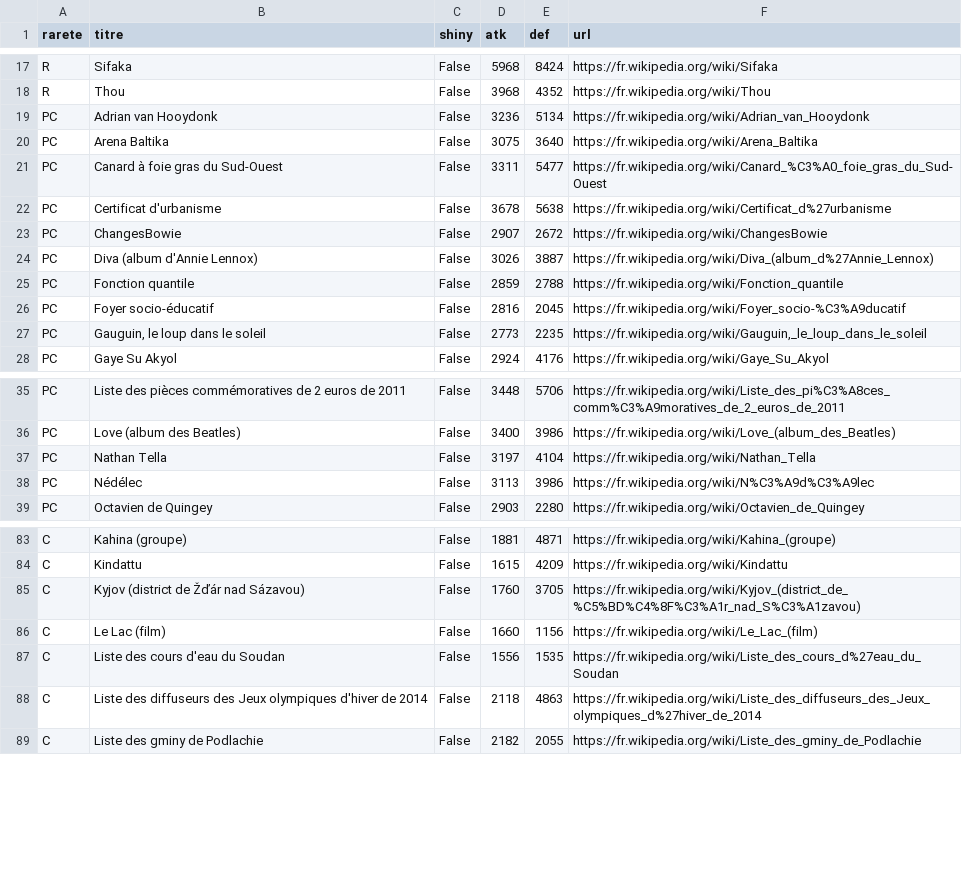
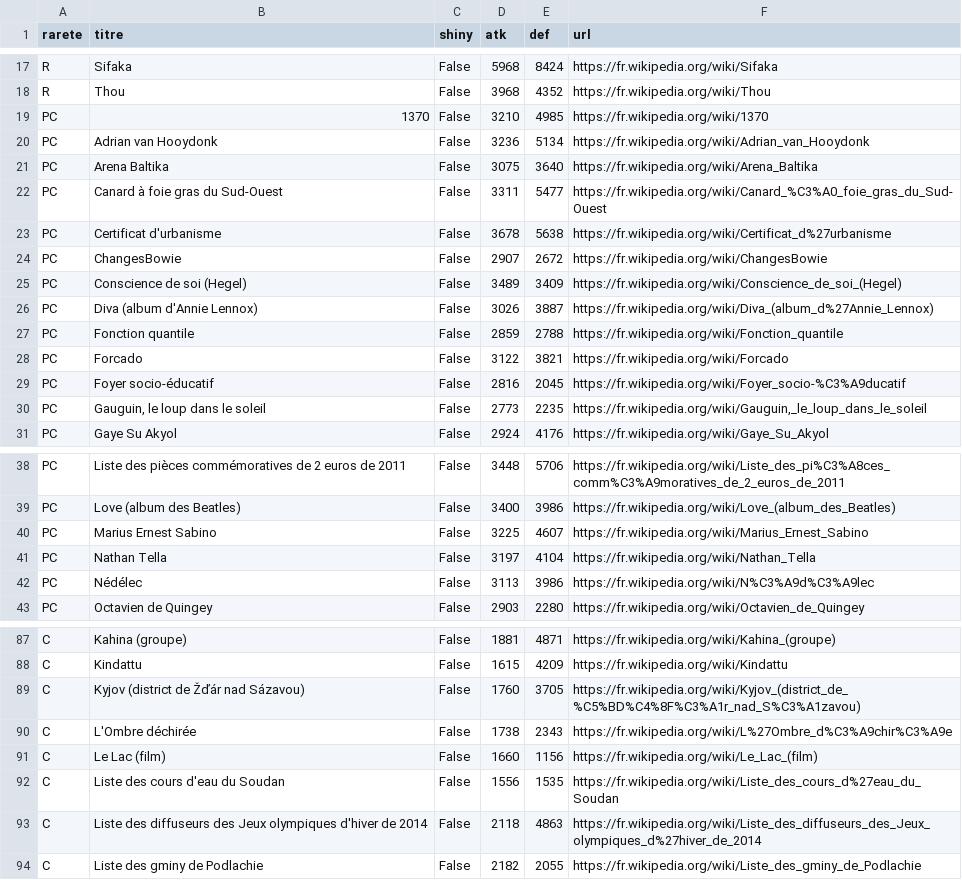
Before and after one commit to Josue-Baquero/WikiMasters, a CSV file: collection_josue.csv, drawn as a sheet; only a part is shown, gaps mark what is left out; the diff names each change by its address in the sheet, - before the commit and + after, or states it on an @@ line.

```diff
--- a/collection_josue.csv
+++ b/collection_josue.csv
+row 19: PC | 1370 | False | 3210 | 4985 | https://fr.wikipedia.org/wiki/1370
+row 25: PC | Conscience de soi (Hegel) | False | 3489 | 3409 | https://fr.wikipedia.org/wiki/Conscience_de_soi_(Hegel)
+row 28: PC | Forcado | False | 3122 | 3821 | https://fr.wikipedia.org/wiki/Forcado
+row 40: PC | Marius Ernest Sabino | False | 3225 | 4607 | https://fr.wikipedia.org/wiki/Marius_Ernest_Sabino
+row 90: C | L'Ombre déchirée | False | 1738 | 2343 | https://fr.wikipedia.org/wiki/L%27Ombre_d%C3%A9chir%C3%A9e
```
Also changed, not shown: cards_log_josue.csv.
